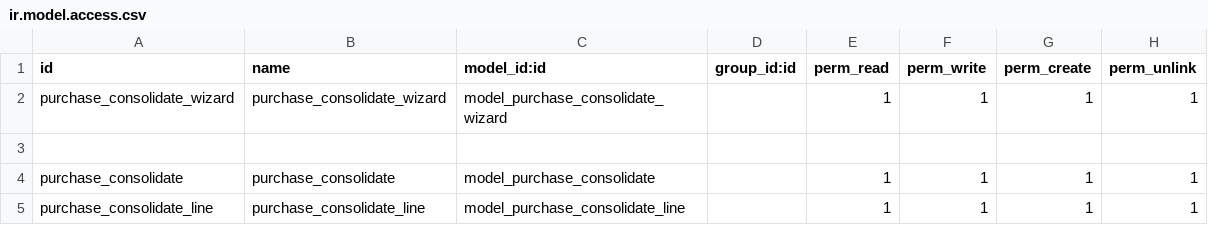
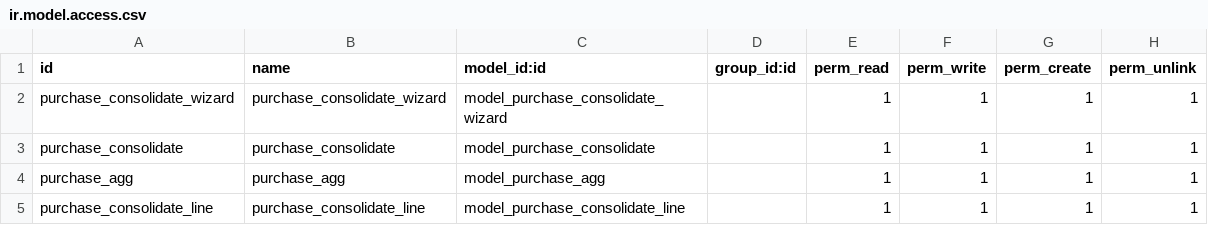
Before and after one commit to joseEnrique9797/CR_P, a CSV file: cr_consolidate_purchase_cobicondor/security/ir.model.access.csv, drawn as a sheet.

```diff
--- a/cr_consolidate_purchase_cobicondor/security/ir.model.access.csv
+++ b/cr_consolidate_purchase_cobicondor/security/ir.model.access.csv
@@ -2,4 +2,4 @@ id,name,model_id:id,group_id:id,perm_read,perm_write,perm_create,perm_unlink
 purchase_consolidate_wizard,purchase_consolidate_wizard,model_purchase_consolidate_wizard,,1,1,1,1
-
 purchase_consolidate,purchase_consolidate,model_purchase_consolidate,,1,1,1,1
+purchase_agg,purchase_agg,model_purchase_agg,,1,1,1,1
 purchase_consolidate_line,purchase_consolidate_line,model_purchase_consolidate_line,,1,1,1,1
```
Also changed, not shown: 5 other files.
